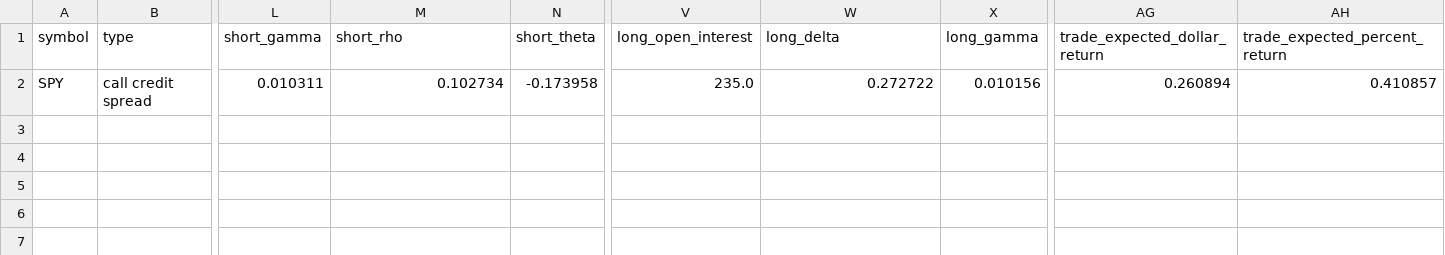
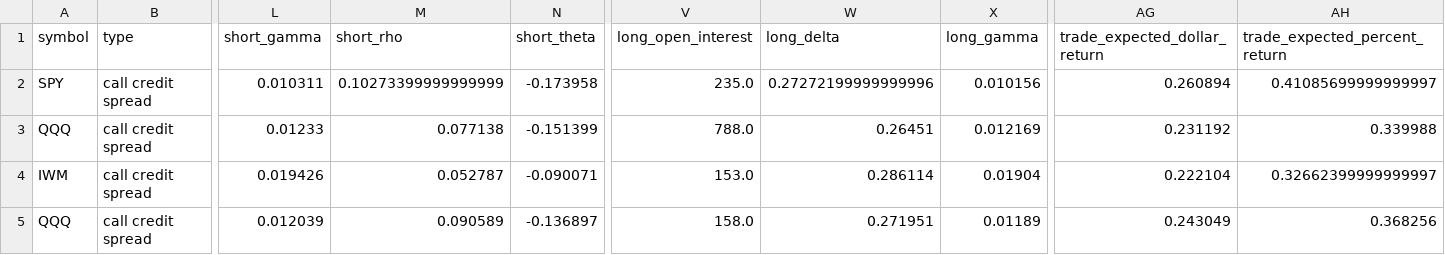
Before and after one commit to josephcobb111/AlgoTrading, a CSV file: trade_histories/call_credit_spread.csv, drawn as a sheet; only a part is shown, gaps mark what is left out; rows hold the shown columns only; the diff names each change by its address in the sheet, - before the commit and + after, or states it on an @@ line.

Commit message:
new credit spread trades

```diff
--- a/trade_histories/call_credit_spread.csv
+++ b/trade_histories/call_credit_spread.csv
-M2 (short_rho): 0.102734
+M2 (short_rho): 0.10273399999999999
-W2 (long_delta): 0.272722
+W2 (long_delta): 0.27272199999999996
-AH2 (trade_expected_percent_return): 0.410857
+AH2 (trade_expected_percent_return): 0.41085699999999997
+row 3: QQQ | call credit spread | 0.01233 | 0.077138 | -0.151399 | 788.0 | 0.26451 | 0.012169 | 0.231192 | 0.339988
+row 4: IWM | call credit spread | 0.019426 | 0.052787 | -0.090071 | 153.0 | 0.286114 | 0.01904 | 0.222104 | 0.32662399999999997
+row 5: QQQ | call credit spread | 0.012039 | 0.090589 | -0.136897 | 158.0 | 0.271951 | 0.01189 | 0.243049 | 0.368256
```
Also changed, not shown: 1 other file.
